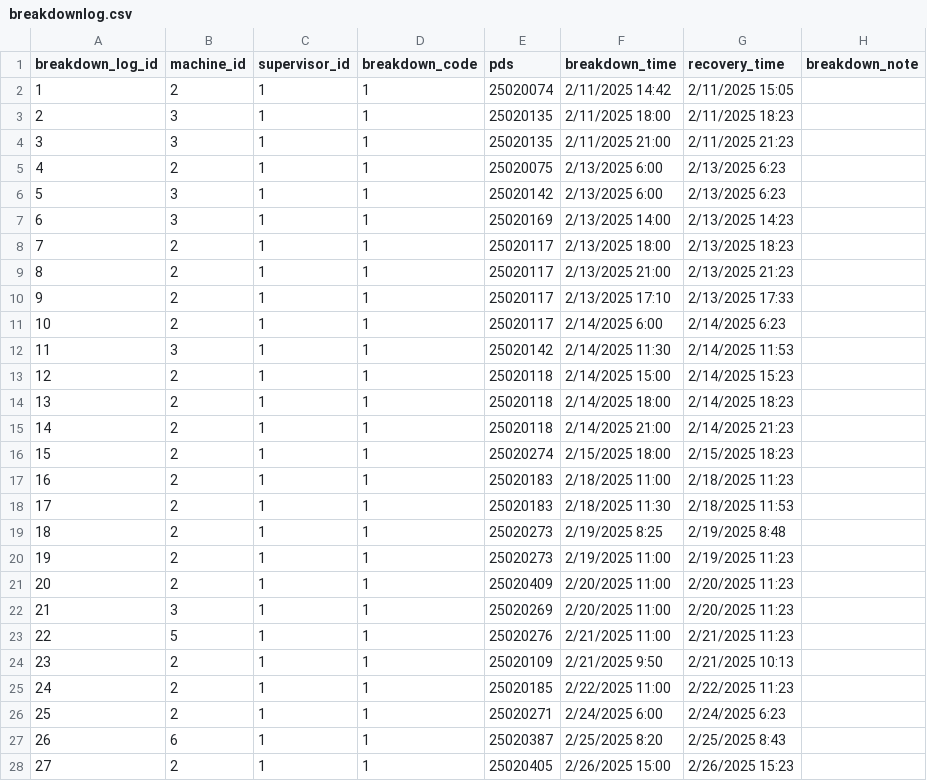
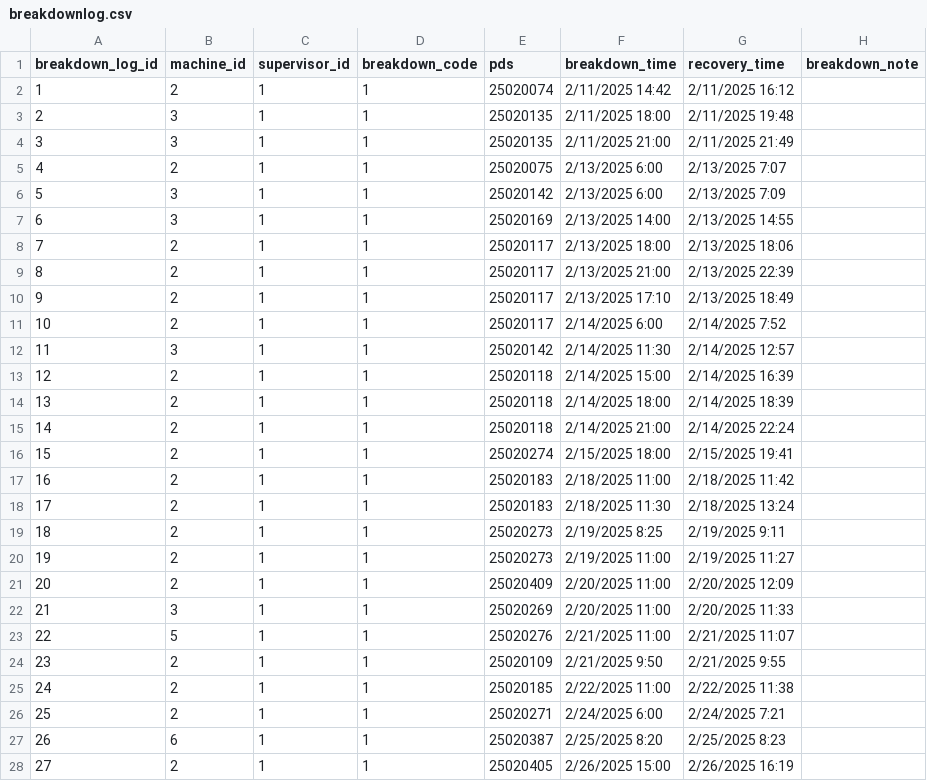
Before and after one commit to Crowned-Sparrow/Packaging-datawarehouse, a CSV file: data_samples/breakdownlog.csv, drawn as a sheet; only a part is shown; the diff covers the shown part only.

```diff
--- a/data_samples/breakdownlog.csv
+++ b/data_samples/breakdownlog.csv
@@ -1,28 +1,28 @@
 breakdown_log_id,machine_id,supervisor_id,breakdown_code,pds,breakdown_time,recovery_time,breakdown_note
-1,2,1,1,25020074,2/11/2025 14:42,2/11/2025 15:05,
-2,3,1,1,25020135,2/11/2025 18:00,2/11/2025 18:23,
-3,3,1,1,25020135,2/11/2025 21:00,2/11/2025 21:23,
-4,2,1,1,25020075,2/13/2025 6:00,2/13/2025 6:23,
-5,3,1,1,25020142,2/13/2025 6:00,2/13/2025 6:23,
-6,3,1,1,25020169,2/13/2025 14:00,2/13/2025 14:23,
-7,2,1,1,25020117,2/13/2025 18:00,2/13/2025 18:23,
-8,2,1,1,25020117,2/13/2025 21:00,2/13/2025 21:23,
-9,2,1,1,25020117,2/13/2025 17:10,2/13/2025 17:33,
-10,2,1,1,25020117,2/14/2025 6:00,2/14/2025 6:23,
-11,3,1,1,25020142,2/14/2025 11:30,2/14/2025 11:53,
-12,2,1,1,25020118,2/14/2025 15:00,2/14/2025 15:23,
-13,2,1,1,25020118,2/14/2025 18:00,2/14/2025 18:23,
-14,2,1,1,25020118,2/14/2025 21:00,2/14/2025 21:23,
-15,2,1,1,25020274,2/15/2025 18:00,2/15/2025 18:23,
-16,2,1,1,25020183,2/18/2025 11:00,2/18/2025 11:23,
-17,2,1,1,25020183,2/18/2025 11:30,2/18/2025 11:53,
-18,2,1,1,25020273,2/19/2025 8:25,2/19/2025 8:48,
-19,2,1,1,25020273,2/19/2025 11:00,2/19/2025 11:23,
-20,2,1,1,25020409,2/20/2025 11:00,2/20/2025 11:23,
-21,3,1,1,25020269,2/20/2025 11:00,2/20/2025 11:23,
-22,5,1,1,25020276,2/21/2025 11:00,2/21/2025 11:23,
-23,2,1,1,25020109,2/21/2025 9:50,2/21/2025 10:13,
-24,2,1,1,25020185,2/22/2025 11:00,2/22/2025 11:23,
-25,2,1,1,25020271,2/24/2025 6:00,2/24/2025 6:23,
-26,6,1,1,25020387,2/25/2025 8:20,2/25/2025 8:43,
-27,2,1,1,25020405,2/26/2025 15:00,2/26/2025 15:23,
+1,2,1,1,25020074,2/11/2025 14:42,2/11/2025 16:12,
+2,3,1,1,25020135,2/11/2025 18:00,2/11/2025 19:48,
+3,3,1,1,25020135,2/11/2025 21:00,2/11/2025 21:49,
+4,2,1,1,25020075,2/13/2025 6:00,2/13/2025 7:07,
+5,3,1,1,25020142,2/13/2025 6:00,2/13/2025 7:09,
+6,3,1,1,25020169,2/13/2025 14:00,2/13/2025 14:55,
+7,2,1,1,25020117,2/13/2025 18:00,2/13/2025 18:06,
+8,2,1,1,25020117,2/13/2025 21:00,2/13/2025 22:39,
+9,2,1,1,25020117,2/13/2025 17:10,2/13/2025 18:49,
+10,2,1,1,25020117,2/14/2025 6:00,2/14/2025 7:52,
+11,3,1,1,25020142,2/14/2025 11:30,2/14/2025 12:57,
+12,2,1,1,25020118,2/14/2025 15:00,2/14/2025 16:39,
+13,2,1,1,25020118,2/14/2025 18:00,2/14/2025 18:39,
+14,2,1,1,25020118,2/14/2025 21:00,2/14/2025 22:24,
+15,2,1,1,25020274,2/15/2025 18:00,2/15/2025 19:41,
+16,2,1,1,25020183,2/18/2025 11:00,2/18/2025 11:42,
+17,2,1,1,25020183,2/18/2025 11:30,2/18/2025 13:24,
+18,2,1,1,25020273,2/19/2025 8:25,2/19/2025 9:11,
+19,2,1,1,25020273,2/19/2025 11:00,2/19/2025 11:27,
+20,2,1,1,25020409,2/20/2025 11:00,2/20/2025 12:09,
+21,3,1,1,25020269,2/20/2025 11:00,2/20/2025 11:33,
+22,5,1,1,25020276,2/21/2025 11:00,2/21/2025 11:07,
+23,2,1,1,25020109,2/21/2025 9:50,2/21/2025 9:55,
+24,2,1,1,25020185,2/22/2025 11:00,2/22/2025 11:38,
+25,2,1,1,25020271,2/24/2025 6:00,2/24/2025 7:21,
+26,6,1,1,25020387,2/25/2025 8:20,2/25/2025 8:23,
+27,2,1,1,25020405,2/26/2025 15:00,2/26/2025 16:19,
```
Also changed, not shown: 85 edited cells elsewhere in this file, 4 other files.
